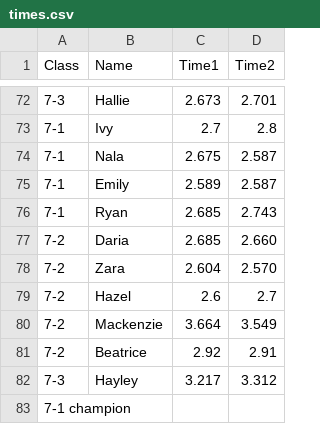
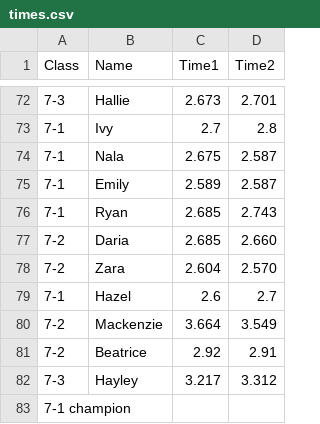
Before and after one commit to gschwiersch/pinewood_derby, a CSV file: times.csv, drawn as a sheet; only a part is shown, gaps mark what is left out.

Commit message:
Update times.csv

```diff
--- a/times.csv
+++ b/times.csv
@@ -78,3 +78,3 @@ Class,Name,Time1,Time2
 7-2,Zara,2.604,2.570
-7-2,Hazel,2.6,2.7
+7-1,Hazel,2.6,2.7
 7-2,Mackenzie,3.664,3.549
```
